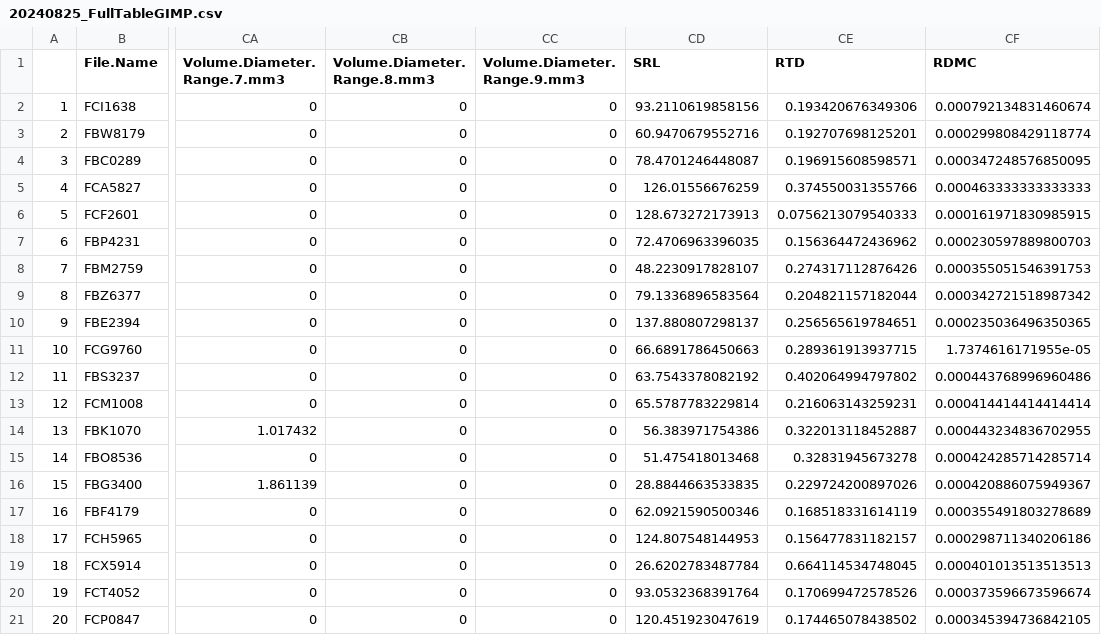
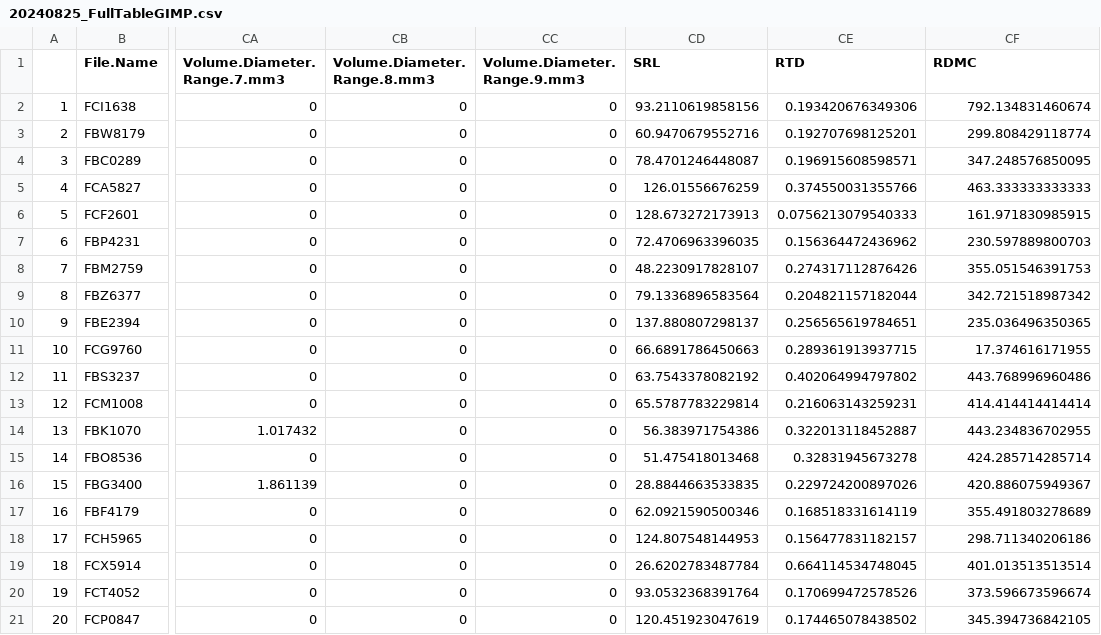
Before and after one commit to jwieczor/pftc7_roots, a CSV file: data/roots/processed/20240825_FullTableGIMP.csv, drawn as a sheet; only a part is shown, gaps mark what is left out; the diff names each change by its address in the sheet, - before the commit and + after, or states it on an @@ line.

```diff
--- a/data/roots/processed/20240825_FullTableGIMP.csv
+++ b/data/roots/processed/20240825_FullTableGIMP.csv
-CF2 (RDMC): 0.000792134831460674
+CF2 (RDMC): 792.134831460674
-CF3 (RDMC): 0.000299808429118774
+CF3 (RDMC): 299.808429118774
-CF4 (RDMC): 0.000347248576850095
+CF4 (RDMC): 347.248576850095
-CF5 (RDMC): 0.000463333333333333
+CF5 (RDMC): 463.333333333333
-CF6 (RDMC): 0.000161971830985915
+CF6 (RDMC): 161.971830985915
-CF7 (RDMC): 0.000230597889800703
+CF7 (RDMC): 230.597889800703
-CF8 (RDMC): 0.000355051546391753
+CF8 (RDMC): 355.051546391753
-CF9 (RDMC): 0.000342721518987342
+CF9 (RDMC): 342.721518987342
-CF10 (RDMC): 0.000235036496350365
+CF10 (RDMC): 235.036496350365
-CF11 (RDMC): 1.7374616171955e-05
+CF11 (RDMC): 17.374616171955
-CF12 (RDMC): 0.000443768996960486
+CF12 (RDMC): 443.768996960486
-CF13 (RDMC): 0.000414414414414414
+CF13 (RDMC): 414.414414414414
-CF14 (RDMC): 0.000443234836702955
+CF14 (RDMC): 443.234836702955
-CF15 (RDMC): 0.000424285714285714
+CF15 (RDMC): 424.285714285714
-CF16 (RDMC): 0.000420886075949367
+CF16 (RDMC): 420.886075949367
-CF17 (RDMC): 0.000355491803278689
+CF17 (RDMC): 355.491803278689
-CF18 (RDMC): 0.000298711340206186
+CF18 (RDMC): 298.711340206186
-CF19 (RDMC): 0.000401013513513513
+CF19 (RDMC): 401.013513513514
-CF20 (RDMC): 0.000373596673596674
+CF20 (RDMC): 373.596673596674
-CF21 (RDMC): 0.000345394736842105
+CF21 (RDMC): 345.394736842105
```
Also changed, not shown: data/roots/processed/20240825_FullTableCUT.csv, data/roots/processed/20240825_FullTableRP1.csv, 6 other files.
